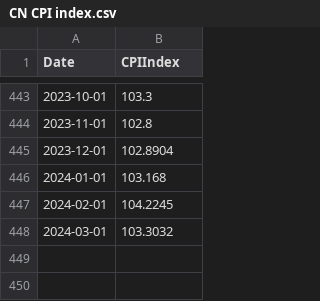
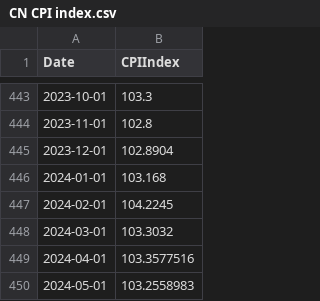
Before and after one commit to FlyingCuteCats/Freetime-Projects, a CSV file: China Retail Sales/CN CPI index.csv, drawn as a sheet; only a part is shown, gaps mark what is left out.

Commit message:
Update CN CPI index.csv

```diff
--- a/China Retail Sales/CN CPI index.csv
+++ b/China Retail Sales/CN CPI index.csv
@@ -448 +448,3 @@ Date,CPIIndex
 2024-03-01,103.3032
+2024-04-01,103.3577516
+2024-05-01,103.2558983
```
